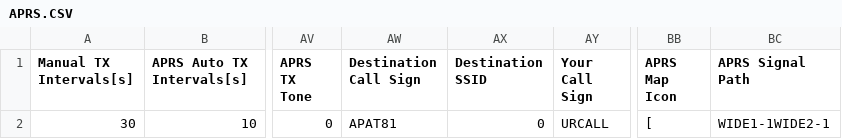
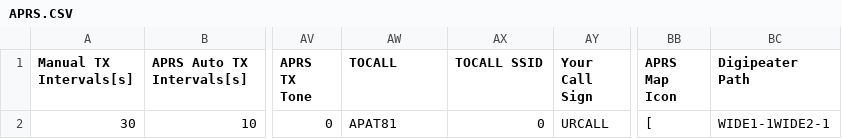
Before and after one commit to sa0azs/d878uv, a CSV file: APRS.CSV, drawn as a sheet; only a part is shown, gaps mark what is left out; the diff names each change by its address in the sheet, - before the commit and + after, or states it on an @@ line.

```diff
--- a/APRS.CSV
+++ b/APRS.CSV
-AW1: Destination Call Sign
+AW1: TOCALL
-AX1: Destination SSID
+AX1: TOCALL SSID
-BC1: APRS Signal Path
+BC1: Digipeater Path
```
Also changed, not shown: ReceiveGroupCallList.CSV, RoamingChannel.CSV, 7 other files.
